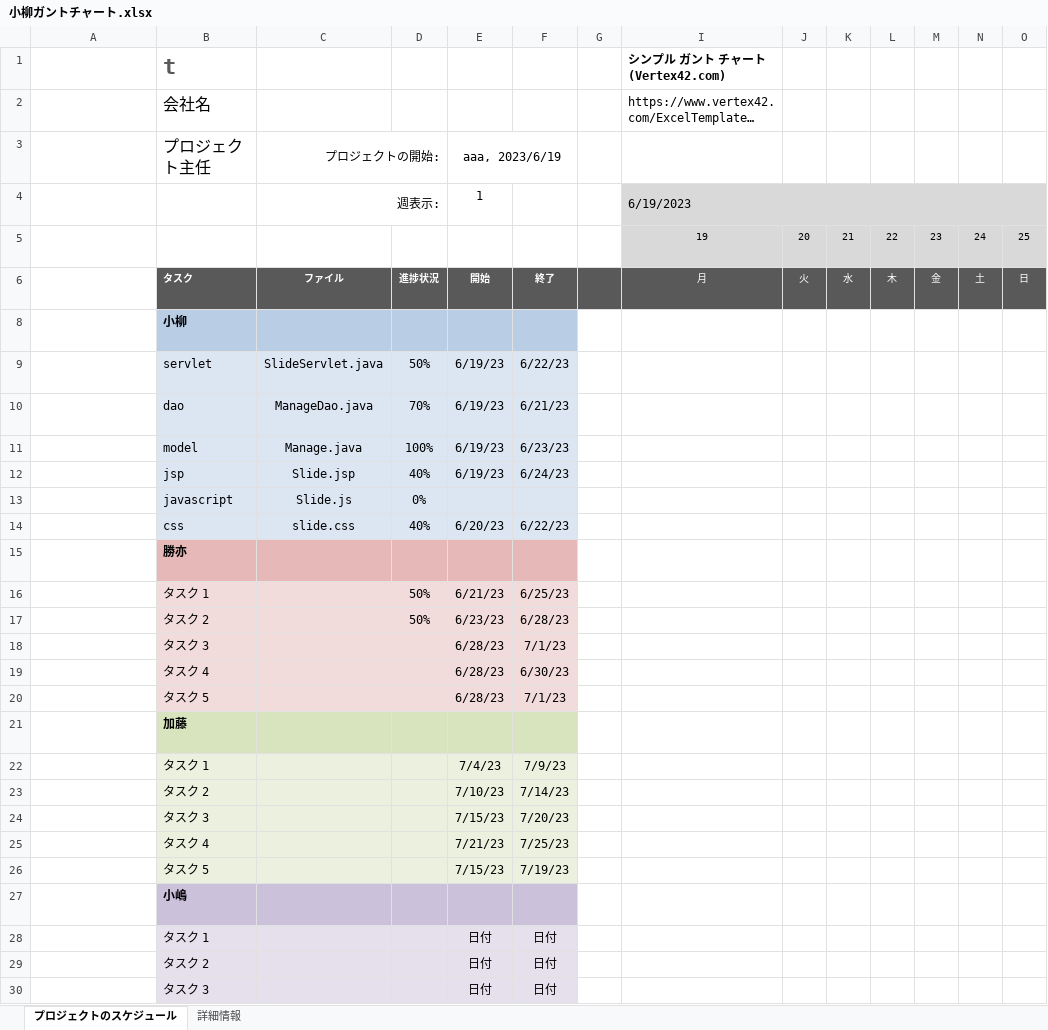
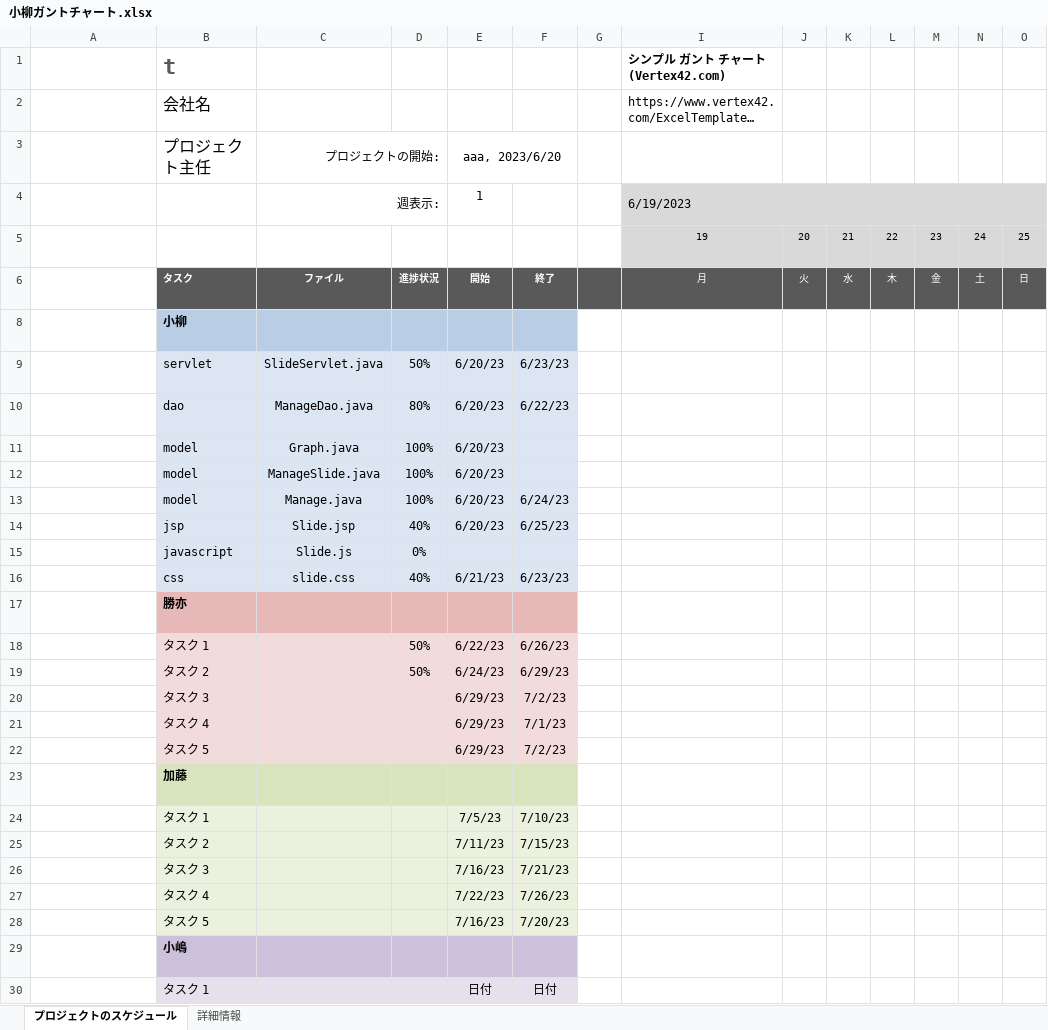
Before and after one commit to dojo2023/E-4, an Excel workbook: 共有用フォルダー/ガントチャート/小柳ガントチャート.xlsx, sheet プロジェクトのスケジュール, drawn as a sheet; only a part is shown; the shorter side is filled out with more unchanged rows; long unchanged cells end in …; values as stored, in another font and other column widths than the file's, no borders; conditional formats not drawn; addresses are those after the commit; rows hold the shown columns only; the diff names each change by its address in the sheet, - before the commit and + after, or states it on an @@ line.

```diff
--- a/共有用フォルダー/ガントチャート/小柳ガントチャート.xlsx (sheet プロジェクトのスケジュール)
+++ b/共有用フォルダー/ガントチャート/小柳ガントチャート.xlsx (sheet プロジェクトのスケジュール)
-E3: aaa, 2023/6/19
+E3: aaa, 2023/6/20
-E9:E10: 6/19/23
+E9:E10: 6/20/23
-F9: 6/22/23
+F9: 6/23/23
-D10: 70%
+D10: 80%
-F10: 6/21/23
+F10: 6/22/23
+row 11:  | model | Graph.java | 100% | 6/20/23
+row 12:  | model | ManageSlide.java | 100% | 6/20/23
-E13:E14: 6/19/23
+E13:E14: 6/20/23
-F13: 6/23/23
+F13: 6/24/23
-F14: 6/24/23
+F14: 6/25/23
-E16: 6/20/23
+E16: 6/21/23
-F16: 6/22/23
+F16: 6/23/23
-E18: 6/21/23
+E18: 6/22/23
-F18: 6/25/23
+F18: 6/26/23
-E19: 6/23/23
+E19: 6/24/23
-F19: 6/28/23
+F19: 6/29/23
-E20:E22: 6/28/23
+E20:E22: 6/29/23
-F20: 7/1/23
+F20: 7/2/23
-F21: 6/30/23
+F21: 7/1/23
-F22: 7/1/23
+F22: 7/2/23
-E24: 7/4/23
+E24: 7/5/23
-F24: 7/9/23
+F24: 7/10/23
-E25: 7/10/23
+E25: 7/11/23
-F25: 7/14/23
+F25: 7/15/23
-E26: 7/15/23
+E26: 7/16/23
-F26: 7/20/23
+F26: 7/21/23
-E27: 7/21/23
+E27: 7/22/23
-F27: 7/25/23
+F27: 7/26/23
-E28: 7/15/23
+E28: 7/16/23
-F28: 7/19/23
+F28: 7/20/23
```
Also changed, not shown: 1 other file.
